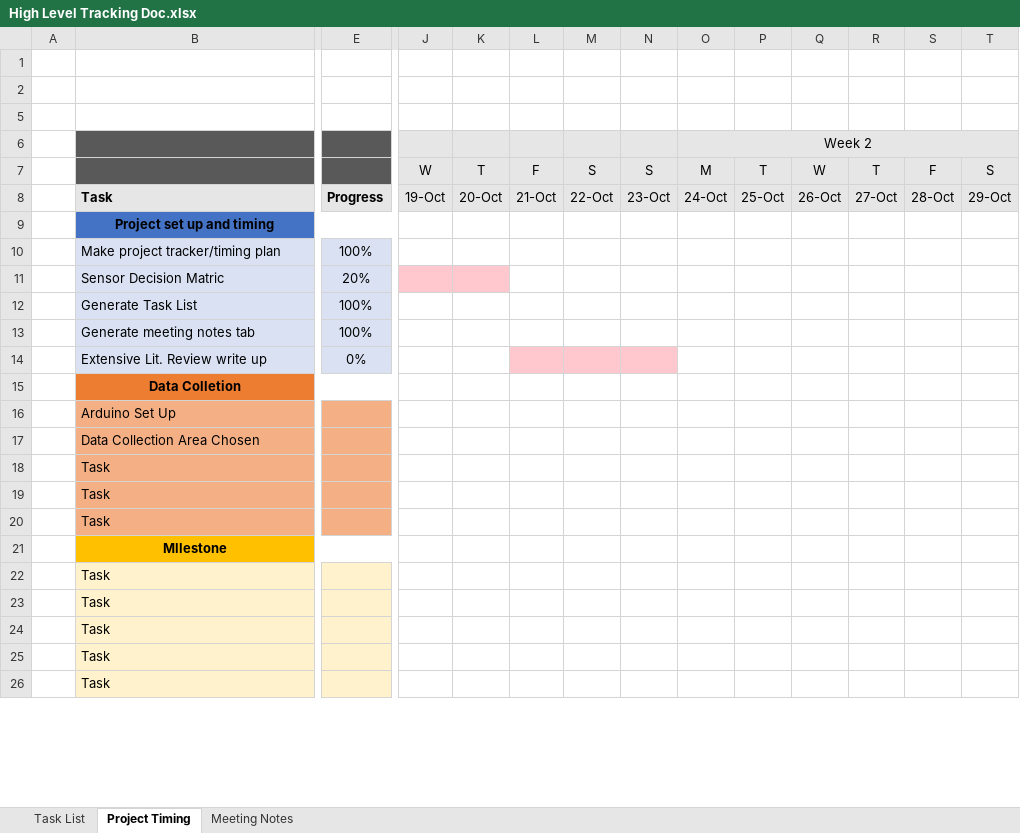
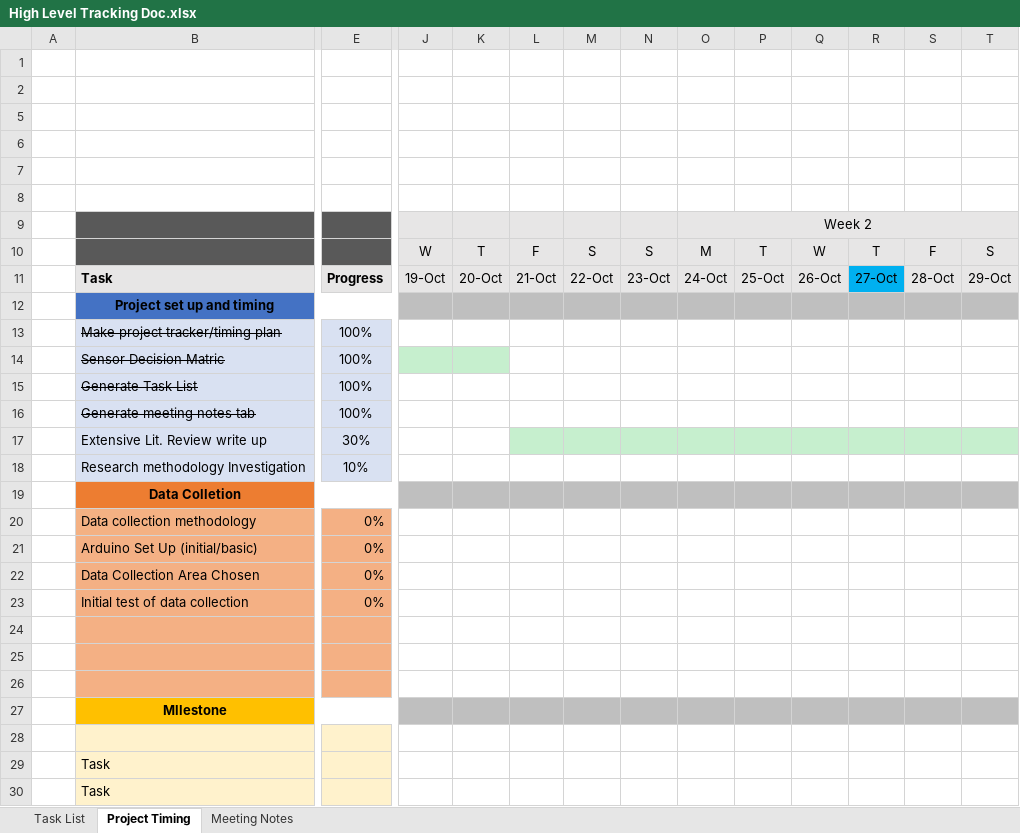
Before and after one commit to ofithcheallaigh/masters_project, an Excel workbook: Timing and Tracking/High Level Tracking Doc.xlsx, sheet Project Timing, drawn as a sheet; only a part is shown, gaps mark what is left out; the shorter side is filled out with more unchanged rows; values as stored, in another font and other column widths than the file's, no borders; conditional formats not drawn; removed rows and columns are numbered as before the commit, all else as after; rows hold the shown columns only; the diff covers the shown part only; the diff names each change by its address in the sheet, - before the commit and + after, or states it on an @@ line.

Commit message:
Updating timing plan and added a few new tasks

```diff
--- a/Timing and Tracking/High Level Tracking Doc.xlsx (sheet Project Timing)
+++ b/Timing and Tracking/High Level Tracking Doc.xlsx (sheet Project Timing)
+row 5: (empty)
+row 6: (empty)
+row 7: (empty)
-R11 fill: #E7E6E6
+R11 fill: #00B0F0
-J12:T12 fill: none
+J12:T12 fill: #BFBFBF
-B13:B16 strikethrough: off
+B13:B16 strikethrough: on
-E14: 20%
+E14: 100%
-J14:K14 fill: #FFC7CE
+J14:K14 fill: #C6EFCE
-E17: 0%
+E17: 30%
-L17:N17 fill: #FFC7CE
+L17:N17 fill: #C6EFCE
-O17:T17 fill: none
+O17:T17 fill: #C6EFCE
+row 18:  | Research methodology Investigation | 10%
-J19:T19 fill: none
+J19:T19 fill: #BFBFBF
-row 16:  | Arduino Set Up
-row 17:  | Data Collection Area Chosen
+row 20:  | Data collection methodology | 0%
+row 21:  | Arduino Set Up (initial/basic) | 0%
+row 22:  | Data Collection Area Chosen | 0%
+row 23:  | Initial test of data collection | 0%
-B24:B26: Task
+B24:B26: (empty)
-J27:T27 fill: none
+J27:T27 fill: #BFBFBF
-B28: Task
+B28: (empty)
```
Also changed, not shown: 3 edited cells and cell formats elsewhere in this sheet, sheet Task List, formulas that keep their value, hidden cells.
